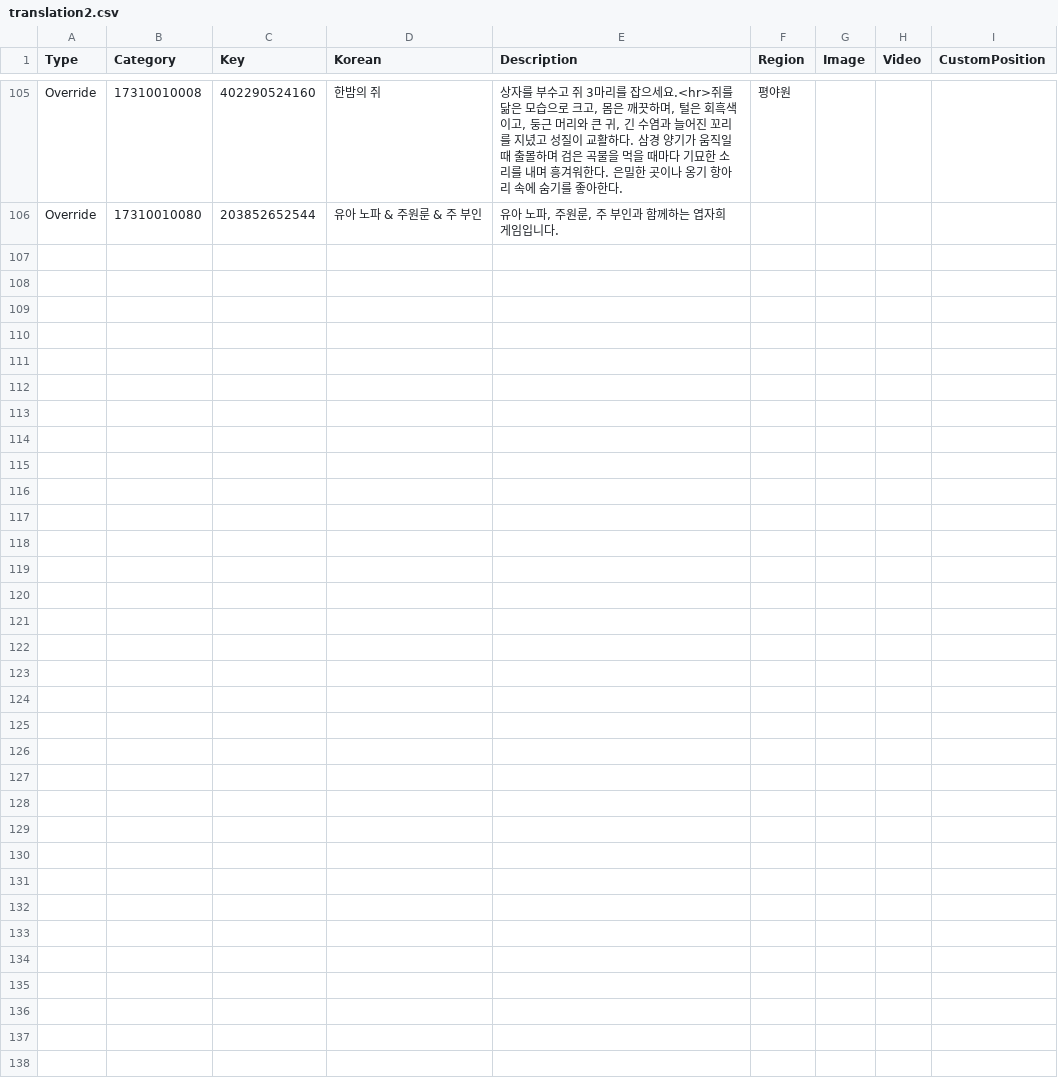
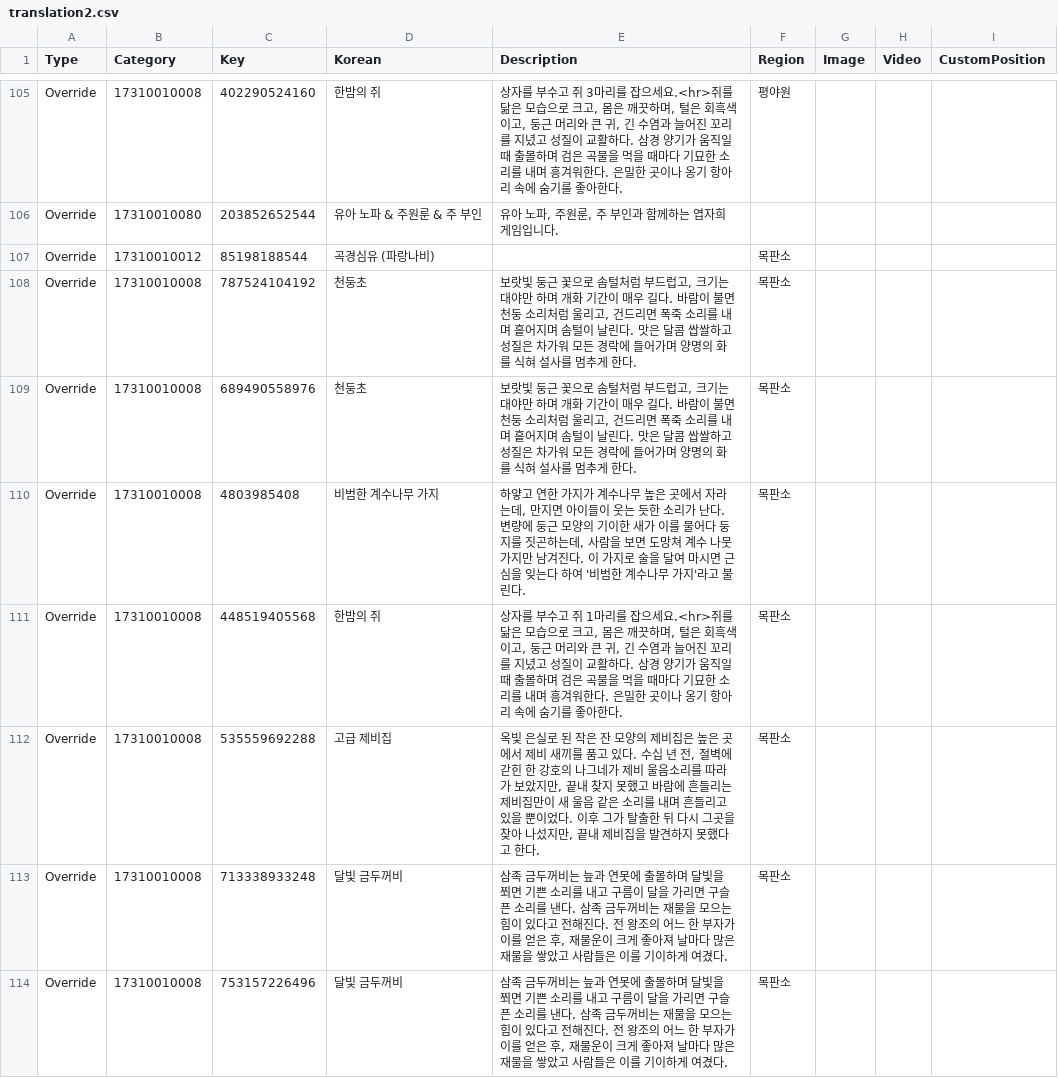
Before and after one commit to yhellos3327-eng/wwmkoreamap, a CSV file: translation2.csv, drawn as a sheet; only a part is shown, gaps mark what is left out; the diff names each change by its address in the sheet, - before the commit and + after, or states it on an @@ line.

Commit message:
목판소 묘물 수정

```diff
--- a/translation2.csv
+++ b/translation2.csv
+row 107: Override | 17310010012 | 85198188544 | 곡경심유 (파랑나비) |  | 목판소
+row 108: Override | 17310010008 | 787524104192 | 천둥초 | 보랏빛 둥근 꽃으로 솜털처럼 부드럽고, 크기는 대야만 하며 개화 기간이 매우 길다. 바람이 불면 천둥 소리처럼 울리고, 건드리면 폭죽 소리를 내며 흩어지며 솜털이 날린다. 맛은 달콤 쌉쌀하고 성질은 차가워 모든 경락에 들어가며 양명의 화를 식혀 설사를 멈추게 한다. | 목판소
+row 109: Override | 17310010008 | 689490558976 | 천둥초 | 보랏빛 둥근 꽃으로 솜털처럼 부드럽고, 크기는 대야만 하며 개화 기간이 매우 길다. 바람이 불면 천둥 소리처럼 울리고, 건드리면 폭죽 소리를 내며 흩어지며 솜털이 날린다. 맛은 달콤 쌉쌀하고 성질은 차가워 모든 경락에 들어가며 양명의 화를 식혀 설사를 멈추게 한다. | 목판소
+row 110: Override | 17310010008 | 4803985408 | 비범한 계수나무 가지 | 하얗고 연한 가지가 계수나무 높은 곳에서 자라는데, 만지면 아이들이 웃는 듯한 소리가 난다. 변량에 둥근 모양의 기이한 새가 이를 물어다 둥지를 짓곤하는데, 사람을 보면 도망쳐 계수 나뭇가지만 남겨진다. 이 가지로 술을 달여 마시면 근심을 잊는다 하여 '비범한 계수나무 가지'라고 불린다. | 목판소
+row 111: Override | 17310010008 | 448519405568 | 한밤의 쥐 | 상자를 부수고 쥐 1마리를 잡으세요.<hr>쥐를 닮은 모습으로 크고, 몸은 깨끗하며, 털은 회흑색이고, 둥근 머리와 큰 귀, 긴 수염과 늘어진 꼬리를 지녔고 성질이 교활하다. 삼경 양기가 움직일 때 출몰하며 검은 곡물을 먹을 때마다 기묘한 소리를 내며 흥겨워한다. 은밀한 곳이나 옹기 항아리 속에 숨기를 좋아한다. | 목판소
+row 112: Override | 17310010008 | 535559692288 | 고급 제비집 | 옥빛 은실로 된 작은 잔 모양의 제비집은 높은 곳에서 제비 새끼를 품고 있다. 수십 년 전, 절벽에 갇힌 한 강호의 나그네가 제비 울음소리를 따라가 보았지만, 끝내 찾지 못했고 바람에 흔들리는 제비집만이 새 울음 같은 소리를 내며 흔들리고 있을 뿐이었다. 이후 그가 탈출한 뒤 다시 그곳을 찾아 나섰지만, 끝내 제비집을 발견하지 못했다고 한다. | 목판소
+row 113: Override | 17310010008 | 713338933248 | 달빛 금두꺼비 | 삼족 금두꺼비는 늪과 연못에 출몰하며 달빛을 쬐면 기쁜 소리를 내고 구름이 달을 가리면 구슬픈 소리를 낸다. 삼족 금두꺼비는 재물을 모으는 힘이 있다고 전해진다. 전 왕조의 어느 한 부자가 이를 얻은 후, 재물운이 크게 좋아져 날마다 많은 재물을 쌓았고 사람들은 이를 기이하게 여겼다. | 목판소
+row 114: Override | 17310010008 | 753157226496 | 달빛 금두꺼비 | 삼족 금두꺼비는 늪과 연못에 출몰하며 달빛을 쬐면 기쁜 소리를 내고 구름이 달을 가리면 구슬픈 소리를 낸다. 삼족 금두꺼비는 재물을 모으는 힘이 있다고 전해진다. 전 왕조의 어느 한 부자가 이를 얻은 후, 재물운이 크게 좋아져 날마다 많은 재물을 쌓았고 사람들은 이를 기이하게 여겼다. | 목판소
```
